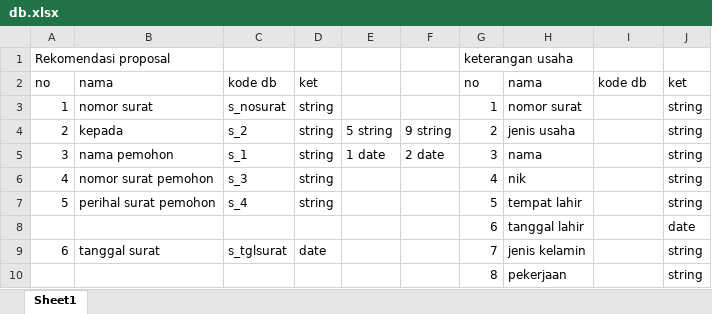
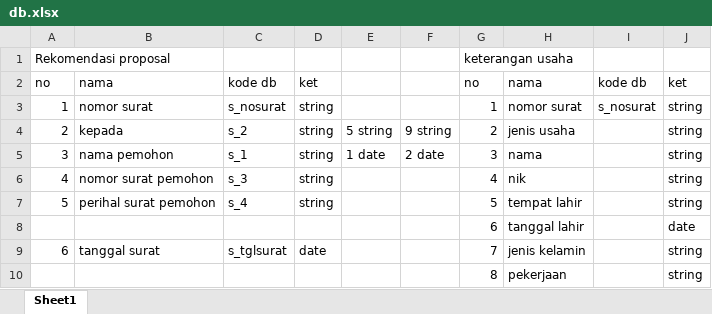
Before and after one commit to roy613/desa, an Excel workbook: db.xlsx, sheet Sheet1, drawn as a sheet; only a part is shown; values as stored, in another font and other column widths than the file's, no borders; the diff covers the shown part only; the diff names each change by its address in the sheet, - before the commit and + after, or states it on an @@ line.

```diff
--- a/db.xlsx (sheet Sheet1)
+++ b/db.xlsx (sheet Sheet1)
-I3: (empty)
+I3: s_nosurat
```
Also changed, not shown: 50 edited cells elsewhere in this sheet, 40 other files.
